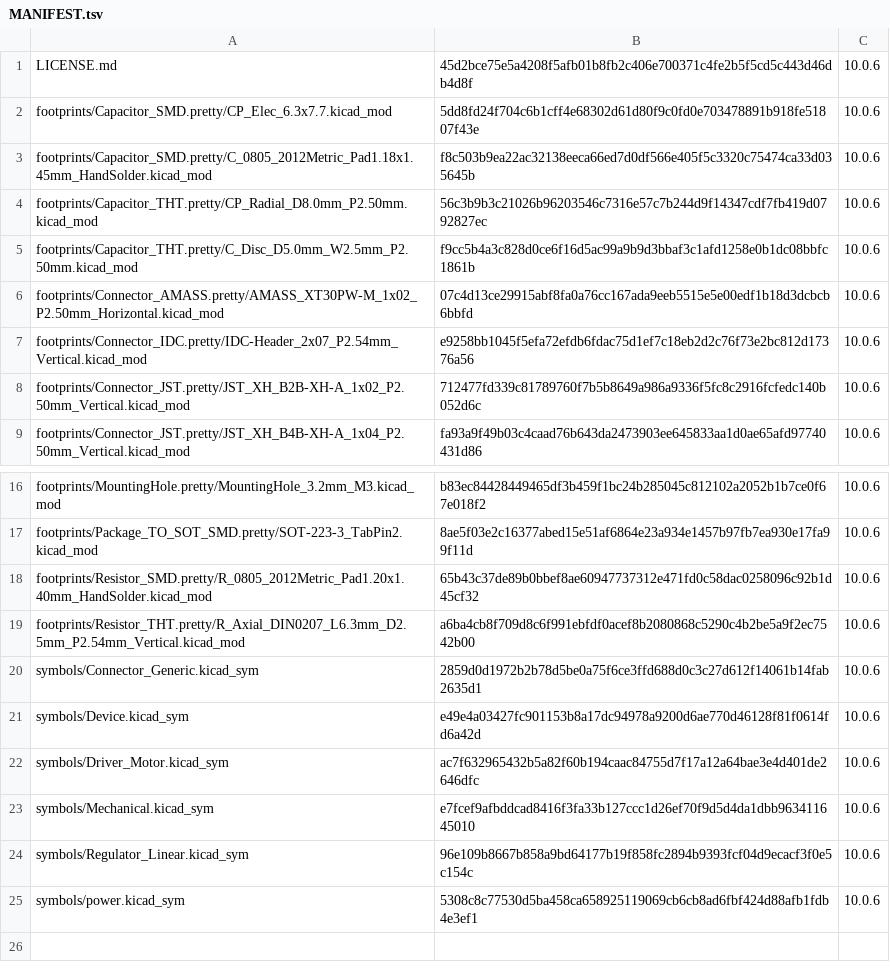
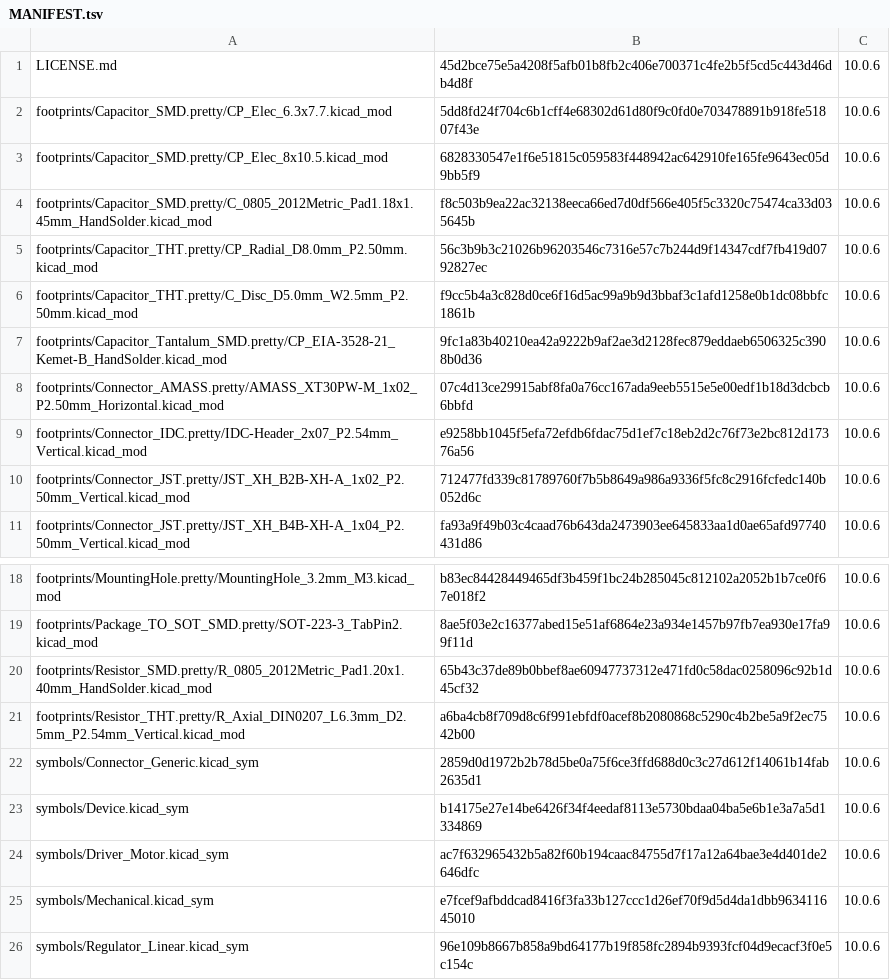
Before and after one commit to laurigates/mcu-tinkering-lab, a TSV file: tools/kicad/lib/kicad-stock/MANIFEST.tsv, drawn as a sheet; only a part is shown, gaps mark what is left out; the shorter side is filled out with more unchanged rows.

```diff
--- a/tools/kicad/lib/kicad-stock/MANIFEST.tsv
+++ b/tools/kicad/lib/kicad-stock/MANIFEST.tsv
@@ -2,2 +2,3 @@ LICENSE.md	45d2bce75e5a4208f5afb01b8fb2c406e700371c4fe2b5f5cd5c443d46db4d8f	10.0
 footprints/Capacitor_SMD.pretty/CP_Elec_6.3x7.7.kicad_mod	5dd8fd24f704c6b1cff4e68302d61d80f9c0fd0e703478891b918fe51807f43e	10.0.6
+footprints/Capacitor_SMD.pretty/CP_Elec_8x10.5.kicad_mod	6828330547e1f6e51815c059583f448942ac642910fe165fe9643ec05d9bb5f9	10.0.6
 footprints/Capacitor_SMD.pretty/C_0805_2012Metric_Pad1.18x1.45mm_HandSolder.kicad_mod	f8c503b9ea22ac32138eeca66ed7d0df566e405f5c3320c75474ca33d035645b	10.0.6
@@ -5,2 +6,3 @@ footprints/Capacitor_THT.pretty/CP_Radial_D8.0mm_P2.50mm.kicad_mod	56c3b9b3c2102
 footprints/Capacitor_THT.pretty/C_Disc_D5.0mm_W2.5mm_P2.50mm.kicad_mod	f9cc5b4a3c828d0ce6f16d5ac99a9b9d3bbaf3c1afd1258e0b1dc08bbfc1861b	10.0.6
+footprints/Capacitor_Tantalum_SMD.pretty/CP_EIA-3528-21_Kemet-B_HandSolder.kicad_mod	9fc1a83b40210ea42a9222b9af2ae3d2128fec879eddaeb6506325c3908b0d36	10.0.6
 footprints/Connector_AMASS.pretty/AMASS_XT30PW-M_1x02_P2.50mm_Horizontal.kicad_mod	07c4d13ce29915abf8fa0a76cc167ada9eeb5515e5e00edf1b18d3dcbcb6bbfd	10.0.6
@@ -20,3 +22,3 @@ footprints/Resistor_THT.pretty/R_Axial_DIN0207_L6.3mm_D2.5mm_P2.54mm_Vertical.ki
 symbols/Connector_Generic.kicad_sym	2859d0d1972b2b78d5be0a75f6ce3ffd688d0c3c27d612f14061b14fab2635d1	10.0.6
-symbols/Device.kicad_sym	e49e4a03427fc901153b8a17dc94978a9200d6ae770d46128f81f0614fd6a42d	10.0.6
+symbols/Device.kicad_sym	b14175e27e14be6426f34f4eedaf8113e5730bdaa04ba5e6b1e3a7a5d1334869	10.0.6
 symbols/Driver_Motor.kicad_sym	ac7f632965432b5a82f60b194caac84755d7f17a12a64bae3e4d401de2646dfc	10.0.6
```
Also changed, not shown: 9 other files.
